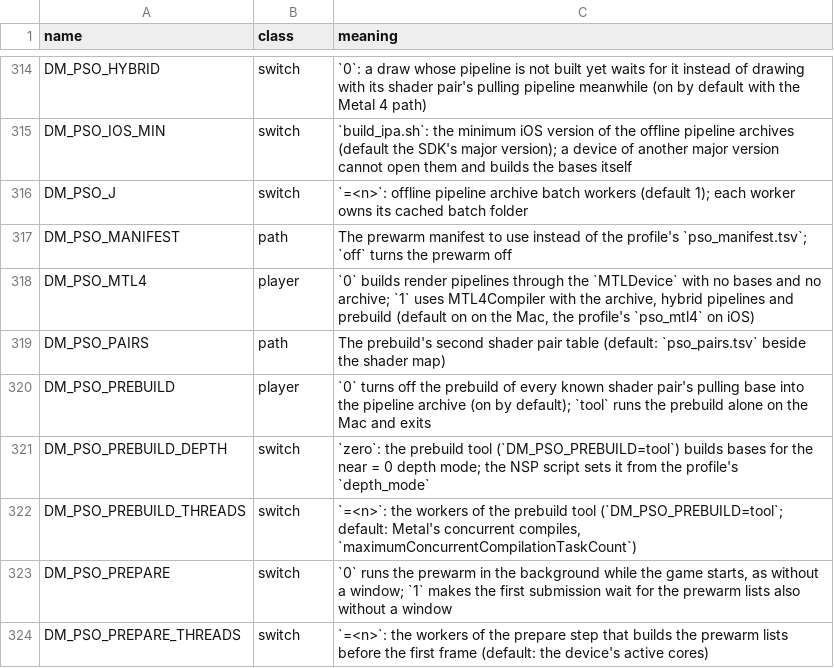
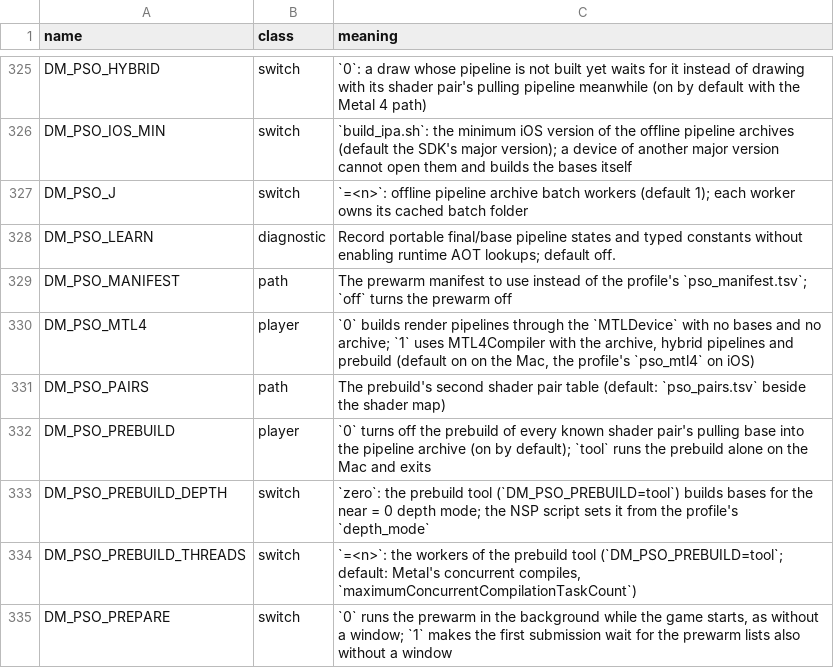
Before and after one commit to AnkMister/nxnative, a TSV file: docs/env_switches.tsv, drawn as a sheet; only a part is shown, gaps mark what is left out; the shorter side is filled out with more unchanged rows; the diff covers the shown part only; the diff names each change by its address in the sheet, - before the commit and + after, or states it on an @@ line.

Commit message:
Learn replayable pipeline states and predict native mesh builds on workers
Import both pipeline censuses through the matching host, isolate refused rows, preserve exact typed constants and keep AOT misses archive-only. Preserve every mesh draw while bounded workers prepare its pipeline. New GPU and producer-consumer fixtures await integrated verification.

Front-ends: Repack Ocarina shaders and pipelines with both census inputs. Keep runtime AOT off until controlled exact-archive acceptance.

```diff
--- a/docs/env_switches.tsv
+++ b/docs/env_switches.tsv
+row 328: DM_PSO_LEARN | diagnostic | Record portable final/base pipeline states and typed constants without enabling runtime AOT lookups; default off.
```
Also changed, not shown: 11 added rows elsewhere in this file, 23 other files.
